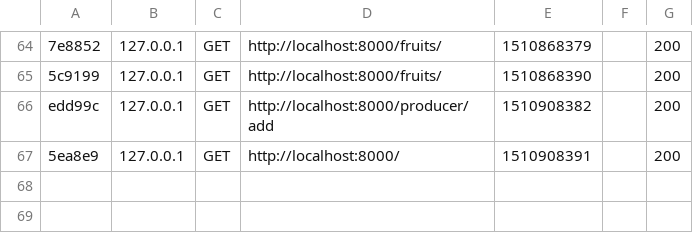
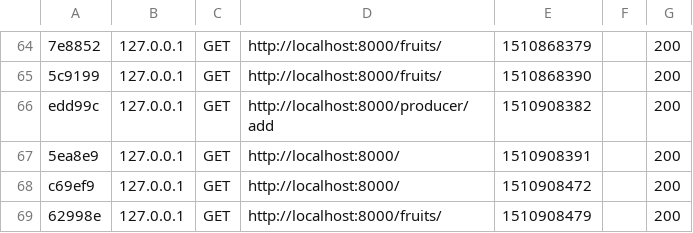
Before and after one commit to frpele/cours-php, a CSV file: intro_symfony/var/cache/dev/profiler/index.csv, drawn as a sheet; only a part is shown, gaps mark what is left out; the diff names each change by its address in the sheet, - before the commit and + after, or states it on an @@ line.

```diff
--- a/intro_symfony/var/cache/dev/profiler/index.csv
+++ b/intro_symfony/var/cache/dev/profiler/index.csv
+row 68: c69ef9 | 127.0.0.1 | GET | http://localhost:8000/ | 1510908472 |  | 200
+row 69: 62998e | 127.0.0.1 | GET | http://localhost:8000/fruits/ | 1510908479 |  | 200
```
Also changed, not shown: 3 other files.
